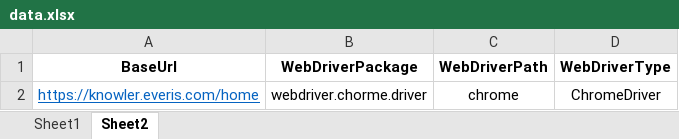
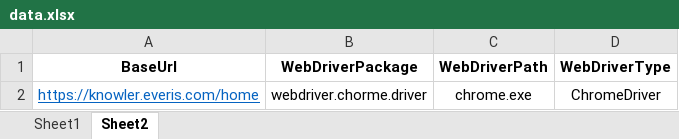
Before and after one commit to alexVarela01/test_engine_jar, an Excel workbook: data.xlsx, sheet Sheet2, drawn as a sheet; values as stored, in another font and other column widths than the file's, no borders; the diff names each change by its address in the sheet, - before the commit and + after, or states it on an @@ line.

Commit message:
adsadad

```diff
--- a/data.xlsx (sheet Sheet2)
+++ b/data.xlsx (sheet Sheet2)
-C2 (WebDriverPath): chrome
+C2 (WebDriverPath): chrome.exe
```
